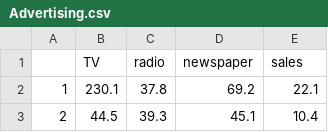
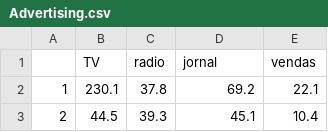
Before and after one commit to cg-oc/machine-learning, a CSV file: Advertising.csv, drawn as a sheet; only a part is shown.

Commit message:
Adjusted row names for the data to suit reading in portuguese.

```diff
--- a/Advertising.csv
+++ b/Advertising.csv
@@ -1,2 +1,2 @@
-,TV,radio,newspaper,sales
+,TV,radio,jornal,vendas
 1,230.1,37.8,69.2,22.1
```
